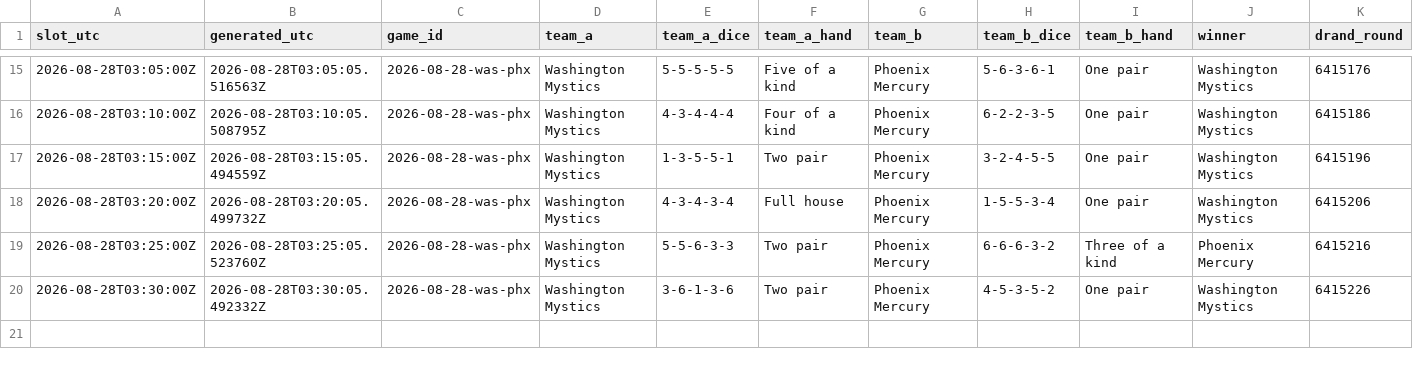
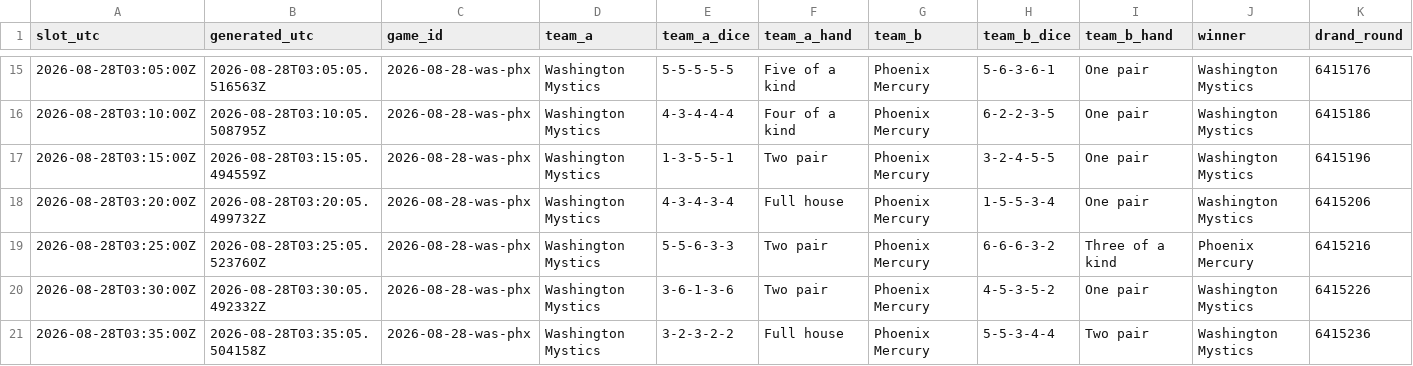
Before and after one commit to shabahren/wnba-dice-poker, a CSV file: data/2026-08-28-was-phx.csv, drawn as a sheet; only a part is shown, gaps mark what is left out; rows hold the shown columns only; the diff names each change by its address in the sheet, - before the commit and + after, or states it on an @@ line.

Commit message:
Add real-time Dice Poker result 2026-08-28 03:35 UTC

```diff
--- a/data/2026-08-28-was-phx.csv
+++ b/data/2026-08-28-was-phx.csv
+row 21: 2026-08-28T03:35:00Z | 2026-08-28T03:35:05.504158Z | 2026-08-28-was-phx | Washington Mystics | 3-2-3-2-2 | Full house | Phoenix Mercury | 5-5-3-4-4 | Two pair | Washington Mystics | 6415236
```
